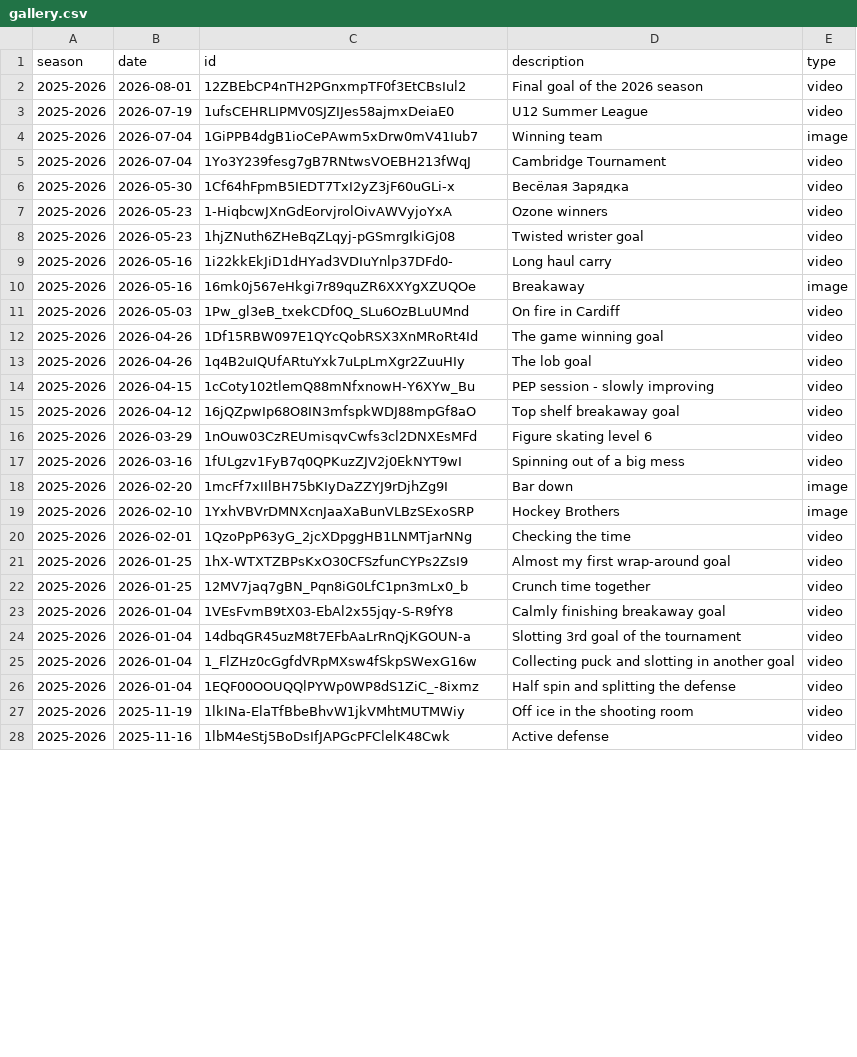
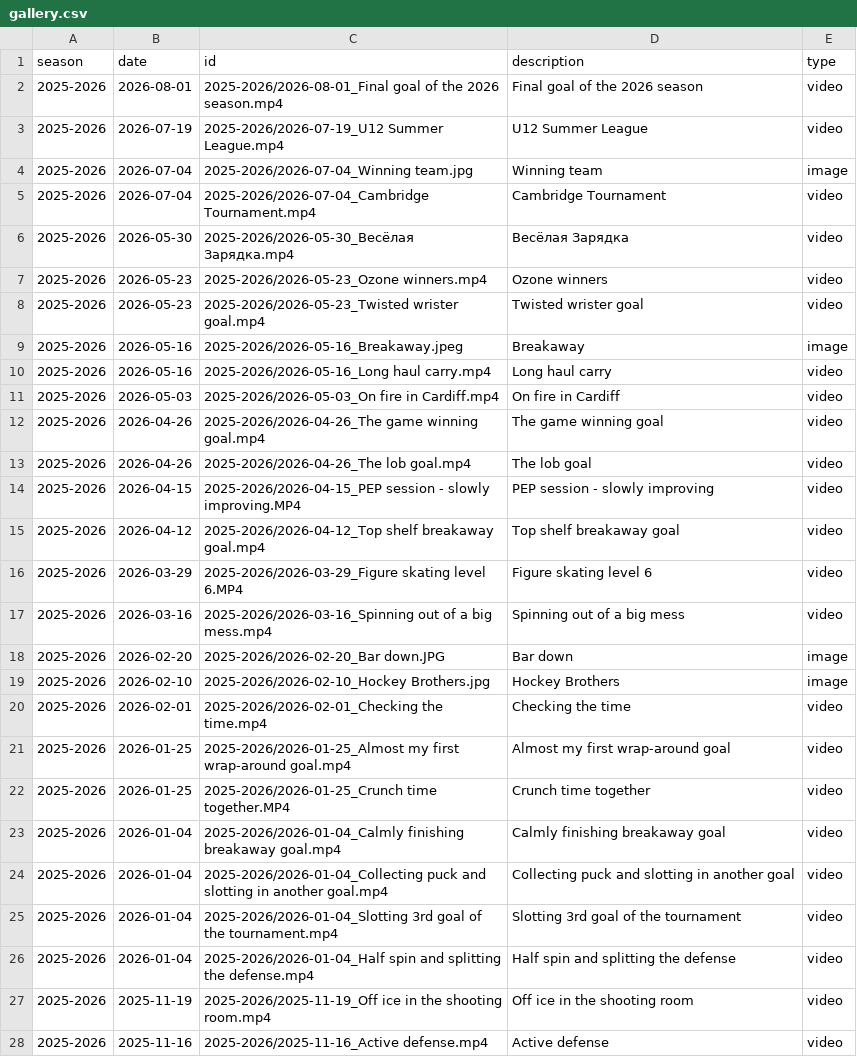
Before and after one commit to creamy-seas/bigv-portfolio, a CSV file: data/gallery.csv, drawn as a sheet; only a part is shown; the diff covers the shown part only.

```diff
--- a/data/gallery.csv
+++ b/data/gallery.csv
@@ -1,28 +1,28 @@
 season,date,id,description,type
-2025-2026,2026-08-01,12ZBEbCP4nTH2PGnxmpTF0f3EtCBsIul2,Final goal of the 2026 season,video
-2025-2026,2026-07-19,1ufsCEHRLIPMV0SJZIJes58ajmxDeiaE0,U12 Summer League,video
-2025-2026,2026-07-04,1GiPPB4dgB1ioCePAwm5xDrw0mV41Iub7,Winning team,image
-2025-2026,2026-07-04,1Yo3Y239fesg7gB7RNtwsVOEBH213fWqJ,Cambridge Tournament,video
-2025-2026,2026-05-30,1Cf64hFpmB5IEDT7TxI2yZ3jF60uGLi-x,Весёлая Зарядка,video
-2025-2026,2026-05-23,1-HiqbcwJXnGdEorvjrolOivAWVyjoYxA,Ozone winners,video
-2025-2026,2026-05-23,1hjZNuth6ZHeBqZLqyj-pGSmrgIkiGj08,Twisted wrister goal,video
-2025-2026,2026-05-16,1i22kkEkJiD1dHYad3VDIuYnlp37DFd0-,Long haul carry,video
-2025-2026,2026-05-16,16mk0j567eHkgi7r89quZR6XXYgXZUQOe,Breakaway,image
-2025-2026,2026-05-03,1Pw_gl3eB_txekCDf0Q_SLu6OzBLuUMnd,On fire in Cardiff,video
-2025-2026,2026-04-26,1Df15RBW097E1QYcQobRSX3XnMRoRt4Id,The game winning goal,video
-2025-2026,2026-04-26,1q4B2uIQUfARtuYxk7uLpLmXgr2ZuuHIy,The lob goal,video
-2025-2026,2026-04-15,1cCoty102tlemQ88mNfxnowH-Y6XYw_Bu,PEP session - slowly improving,video
-2025-2026,2026-04-12,16jQZpwIp68O8IN3mfspkWDJ88mpGf8aO,Top shelf breakaway goal,video
-2025-2026,2026-03-29,1nOuw03CzREUmisqvCwfs3cl2DNXEsMFd,Figure skating level 6,video
-2025-2026,2026-03-16,1fULgzv1FyB7q0QPKuzZJV2j0EkNYT9wI,Spinning out of a big mess,video
-2025-2026,2026-02-20,1mcFf7xIIlBH75bKIyDaZZYJ9rDjhZg9I,Bar down,image
-2025-2026,2026-02-10,1YxhVBVrDMNXcnJaaXaBunVLBzSExoSRP,Hockey Brothers,image
-2025-2026,2026-02-01,1QzoPpP63yG_2jcXDpggHB1LNMTjarNNg,Checking the time,video
-2025-2026,2026-01-25,1hX-WTXTZBPsKxO30CFSzfunCYPs2ZsI9,Almost my first wrap-around goal,video
-2025-2026,2026-01-25,12MV7jaq7gBN_Pqn8iG0LfC1pn3mLx0_b,Crunch time together,video
-2025-2026,2026-01-04,1VEsFvmB9tX03-EbAl2x55jqy-S-R9fY8,Calmly finishing breakaway goal,video
-2025-2026,2026-01-04,14dbqGR45uzM8t7EFbAaLrRnQjKGOUN-a,Slotting 3rd goal of the tournament,video
-2025-2026,2026-01-04,1_FlZHz0cGgfdVRpMXsw4fSkpSWexG16w,Collecting puck and slotting in another goal,video
-2025-2026,2026-01-04,1EQF00OOUQQlPYWp0WP8dS1ZiC_-8ixmz,Half spin and splitting the defense,video
-2025-2026,2025-11-19,1lkINa-ElaTfBbeBhvW1jkVMhtMUTMWiy,Off ice in the shooting room,video
-2025-2026,2025-11-16,1lbM4eStj5BoDsIfJAPGcPFClelK48Cwk,Active defense,video
+2025-2026,2026-08-01,2025-2026/2026-08-01_Final goal of the 2026 season.mp4,Final goal of the 2026 season,video
+2025-2026,2026-07-19,2025-2026/2026-07-19_U12 Summer League.mp4,U12 Summer League,video
+2025-2026,2026-07-04,2025-2026/2026-07-04_Winning team.jpg,Winning team,image
+2025-2026,2026-07-04,2025-2026/2026-07-04_Cambridge Tournament.mp4,Cambridge Tournament,video
+2025-2026,2026-05-30,2025-2026/2026-05-30_Весёлая Зарядка.mp4,Весёлая Зарядка,video
+2025-2026,2026-05-23,2025-2026/2026-05-23_Ozone winners.mp4,Ozone winners,video
+2025-2026,2026-05-23,2025-2026/2026-05-23_Twisted wrister goal.mp4,Twisted wrister goal,video
+2025-2026,2026-05-16,2025-2026/2026-05-16_Breakaway.jpeg,Breakaway,image
+2025-2026,2026-05-16,2025-2026/2026-05-16_Long haul carry.mp4,Long haul carry,video
+2025-2026,2026-05-03,2025-2026/2026-05-03_On fire in Cardiff.mp4,On fire in Cardiff,video
+2025-2026,2026-04-26,2025-2026/2026-04-26_The game winning goal.mp4,The game winning goal,video
+2025-2026,2026-04-26,2025-2026/2026-04-26_The lob goal.mp4,The lob goal,video
+2025-2026,2026-04-15,2025-2026/2026-04-15_PEP session - slowly improving.MP4,PEP session - slowly improving,video
+2025-2026,2026-04-12,2025-2026/2026-04-12_Top shelf breakaway goal.mp4,Top shelf breakaway goal,video
+2025-2026,2026-03-29,2025-2026/2026-03-29_Figure skating level 6.MP4,Figure skating level 6,video
+2025-2026,2026-03-16,2025-2026/2026-03-16_Spinning out of a big mess.mp4,Spinning out of a big mess,video
+2025-2026,2026-02-20,2025-2026/2026-02-20_Bar down.JPG,Bar down,image
+2025-2026,2026-02-10,2025-2026/2026-02-10_Hockey Brothers.jpg,Hockey Brothers,image
+2025-2026,2026-02-01,2025-2026/2026-02-01_Checking the time.mp4,Checking the time,video
+2025-2026,2026-01-25,2025-2026/2026-01-25_Almost my first wrap-around goal.mp4,Almost my first wrap-around goal,video
+2025-2026,2026-01-25,2025-2026/2026-01-25_Crunch time together.MP4,Crunch time together,video
+2025-2026,2026-01-04,2025-2026/2026-01-04_Calmly finishing breakaway goal.mp4,Calmly finishing breakaway goal,video
+2025-2026,2026-01-04,2025-2026/2026-01-04_Collecting puck and slotting in another goal.mp4,Collecting puck and slotting in another goal,video
+2025-2026,2026-01-04,2025-2026/2026-01-04_Slotting 3rd goal of the tournament.mp4,Slotting 3rd goal of the tournament,video
+2025-2026,2026-01-04,2025-2026/2026-01-04_Half spin and splitting the defense.mp4,Half spin and splitting the defense,video
+2025-2026,2025-11-19,2025-2026/2025-11-19_Off ice in the shooting room.mp4,Off ice in the shooting room,video
+2025-2026,2025-11-16,2025-2026/2025-11-16_Active defense.mp4,Active defense,video
```
Also changed, not shown: 3 added rows, 3 removed rows and 40 edited cells elsewhere in this file.
